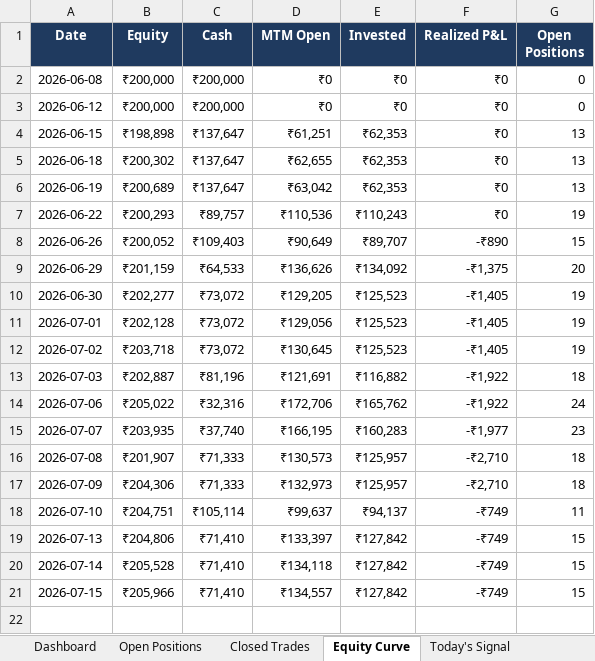
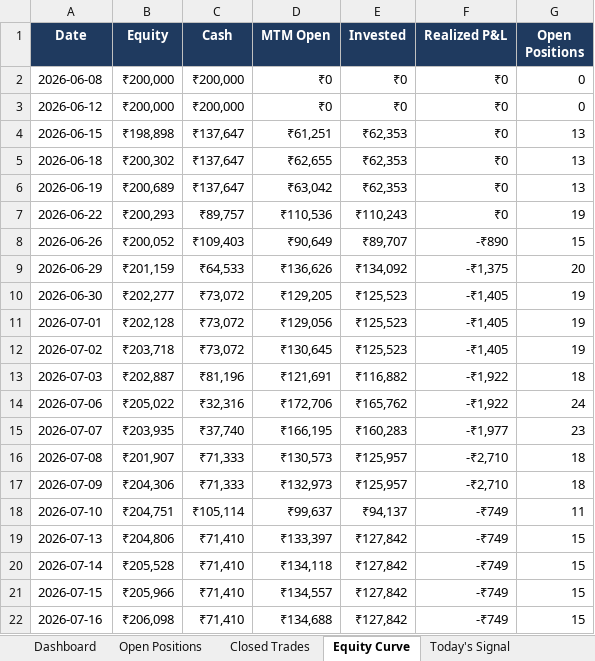
Before and after one commit to shubhamkrpal3-web/v5-stockpicker, an Excel workbook: V5_Live_Tracker.xlsx, sheet Equity Curve, drawn as a sheet; values as stored, in another font and other column widths than the file's, no borders; the diff names each change by its address in the sheet, - before the commit and + after, or states it on an @@ line.

```diff
--- a/V5_Live_Tracker.xlsx (sheet Equity Curve)
+++ b/V5_Live_Tracker.xlsx (sheet Equity Curve)
+row 22: 2026-07-16 | ₹206,098 | ₹71,410 | ₹134,688 | ₹127,842 | -₹749 | 15
```
Also changed, not shown: sheet Today's Signal, sheet Open Positions, sheet Dashboard, 11 other files.
